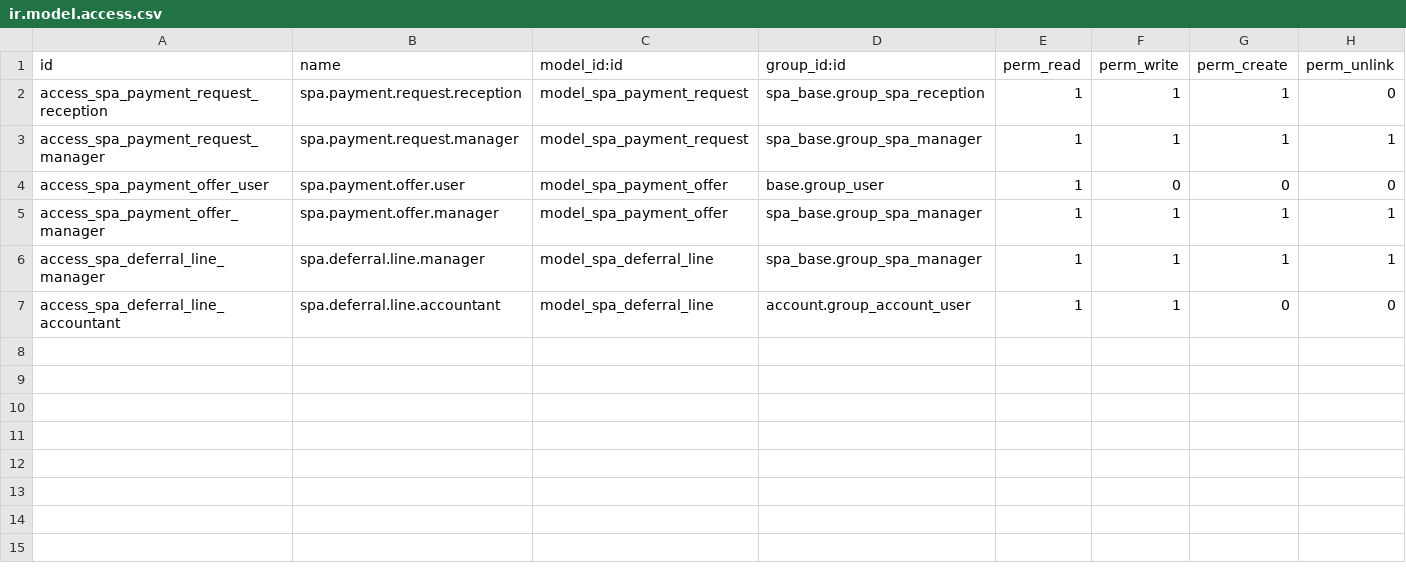
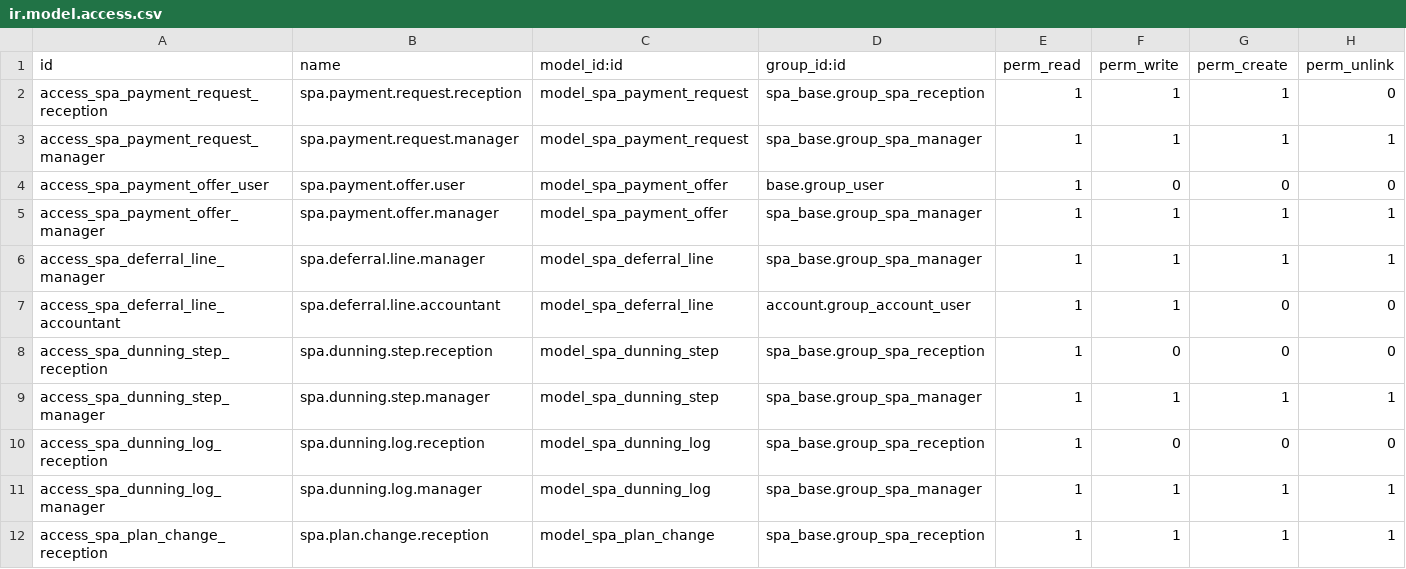
Before and after one commit to jseborga/Erp-servicios, a CSV file: addons/spa_billing/security/ir.model.access.csv, drawn as a sheet; the diff names each change by its address in the sheet, - before the commit and + after, or states it on an @@ line.

```diff
--- a/addons/spa_billing/security/ir.model.access.csv
+++ b/addons/spa_billing/security/ir.model.access.csv
+row 8: access_spa_dunning_step_reception | spa.dunning.step.reception | model_spa_dunning_step | spa_base.group_spa_reception | 1 | 0 | 0 | 0
+row 9: access_spa_dunning_step_manager | spa.dunning.step.manager | model_spa_dunning_step | spa_base.group_spa_manager | 1 | 1 | 1 | 1
+row 10: access_spa_dunning_log_reception | spa.dunning.log.reception | model_spa_dunning_log | spa_base.group_spa_reception | 1 | 0 | 0 | 0
+row 11: access_spa_dunning_log_manager | spa.dunning.log.manager | model_spa_dunning_log | spa_base.group_spa_manager | 1 | 1 | 1 | 1
+row 12: access_spa_plan_change_reception | spa.plan.change.reception | model_spa_plan_change | spa_base.group_spa_reception | 1 | 1 | 1 | 1
```
Also changed, not shown: 40 other files.
